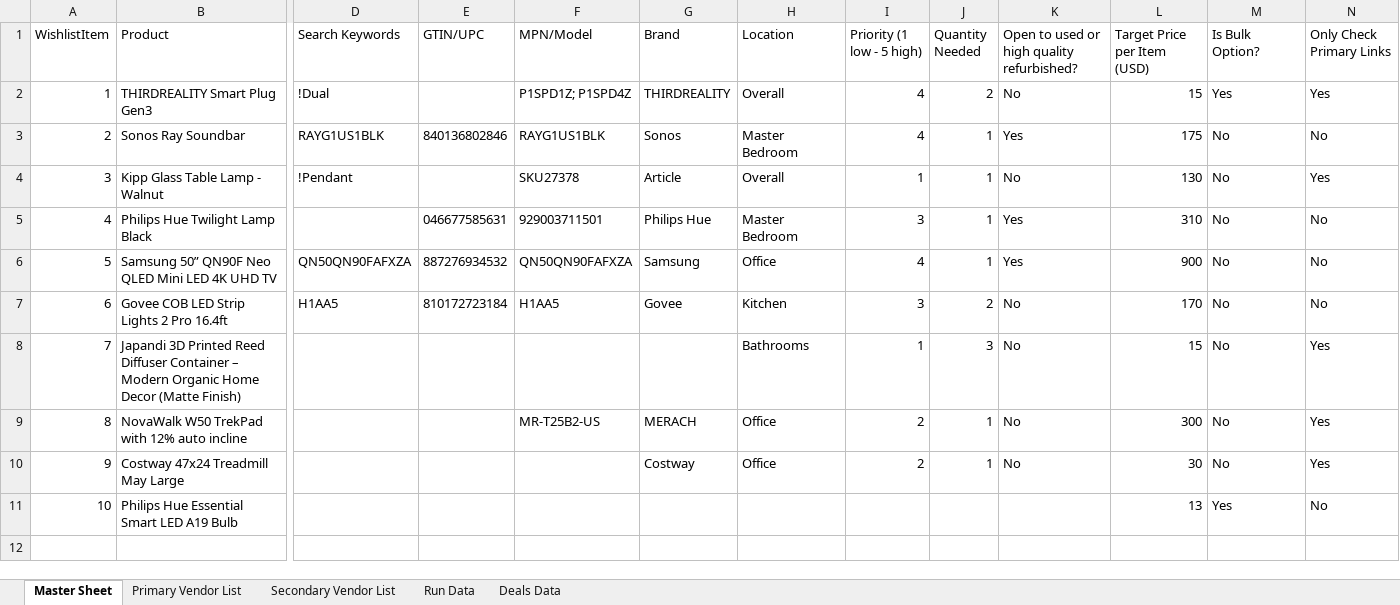
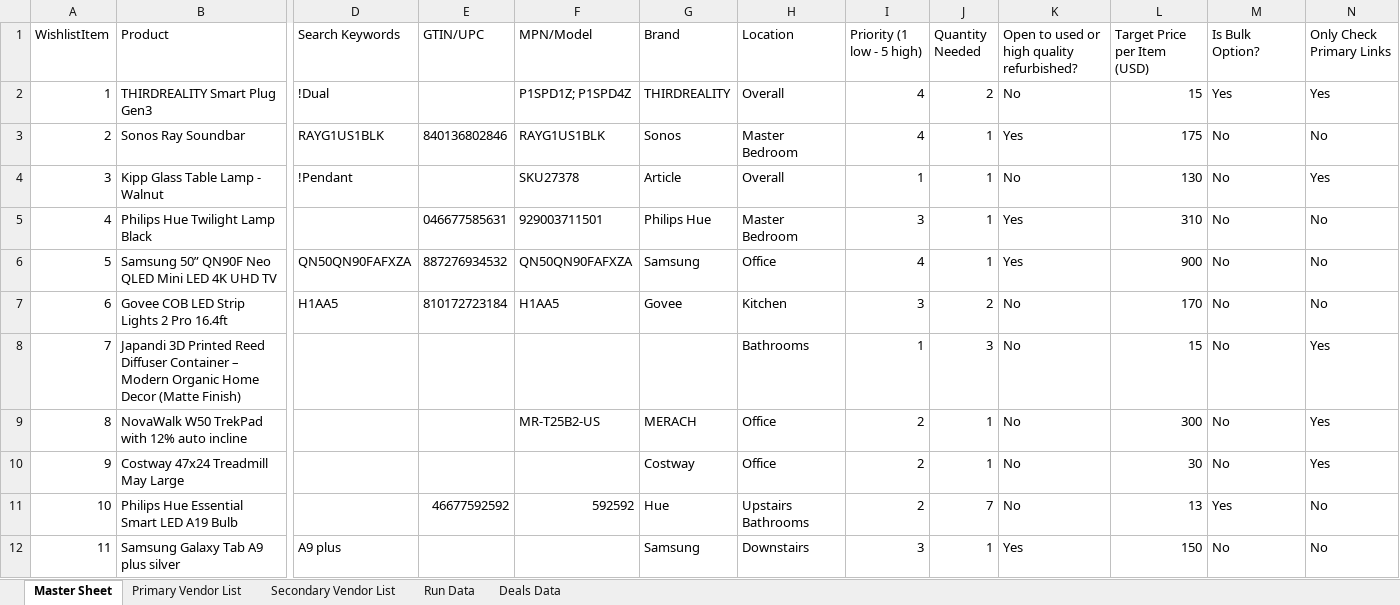
Before and after one commit to jjbrands4/HomeImprovement, an Excel workbook: Home Wishlist.xlsx, sheet Master Sheet, drawn as a sheet; only a part is shown, gaps mark what is left out; values as stored, in another font and other column widths than the file's, no borders; rows hold the shown columns only; the diff names each change by its address in the sheet, - before the commit and + after, or states it on an @@ line.

Commit message:
Update Home Wishlist.xlsx

```diff
--- a/Home Wishlist.xlsx (sheet Master Sheet)
+++ b/Home Wishlist.xlsx (sheet Master Sheet)
-E11 (GTIN/UPC): (empty)
+E11 (GTIN/UPC): 46677592592
-F11 (MPN/Model): (empty)
+F11 (MPN/Model): 592592
-G11 (Brand): (empty)
+G11 (Brand): Hue
-H11 (Location): (empty)
+H11 (Location): Upstairs Bathrooms
-I11 (Priority (1 low - 5 high)): (empty)
+I11 (Priority (1 low - 5 high)): 2
-J11 (Quantity Needed): (empty)
+J11 (Quantity Needed): 7
-K11: (empty)
+K11: No
+row 12: 11 | Samsung Galaxy Tab A9 plus silver | A9 plus |  |  | Samsung | Downstairs | 3 | 1 | Yes | 150 | No | No
```
